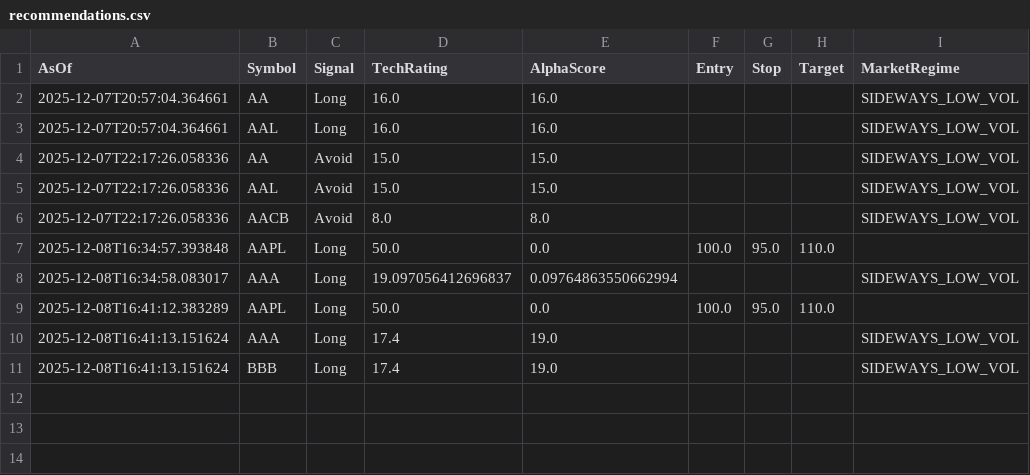
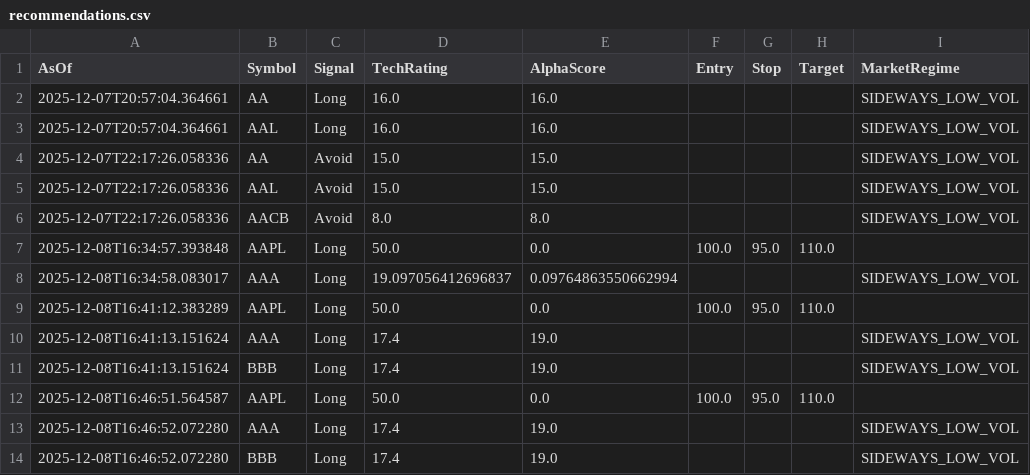
Before and after one commit to HOboGoblin45/technic, a CSV file: logs/recommendations.csv, drawn as a sheet.

```diff
--- a/logs/recommendations.csv
+++ b/logs/recommendations.csv
@@ -11 +11,4 @@ AsOf,Symbol,Signal,TechRating,AlphaScore,Entry,Stop,Target,MarketRegime
 2025-12-08T16:41:13.151624,BBB,Long,17.4,19.0,,,,SIDEWAYS_LOW_VOL
+2025-12-08T16:46:51.564587,AAPL,Long,50.0,0.0,100.0,95.0,110.0,
+2025-12-08T16:46:52.072280,AAA,Long,17.4,19.0,,,,SIDEWAYS_LOW_VOL
+2025-12-08T16:46:52.072280,BBB,Long,17.4,19.0,,,,SIDEWAYS_LOW_VOL
```
Also changed, not shown: 3 other files.
